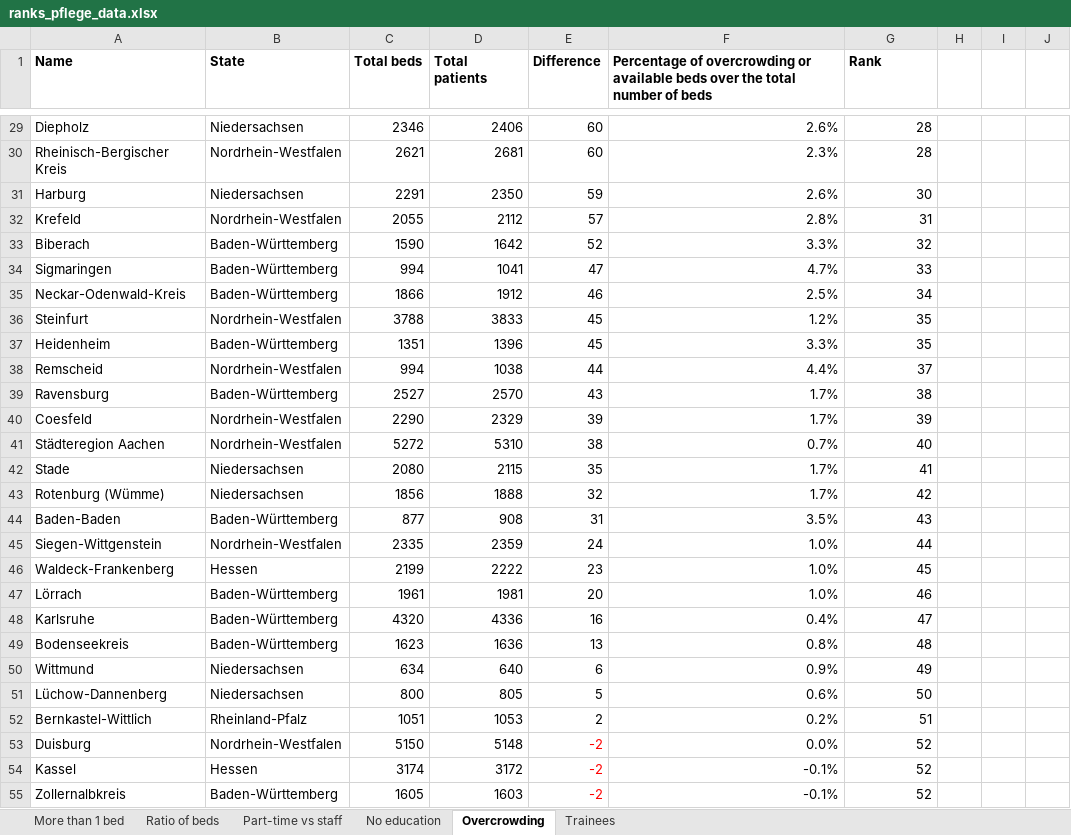
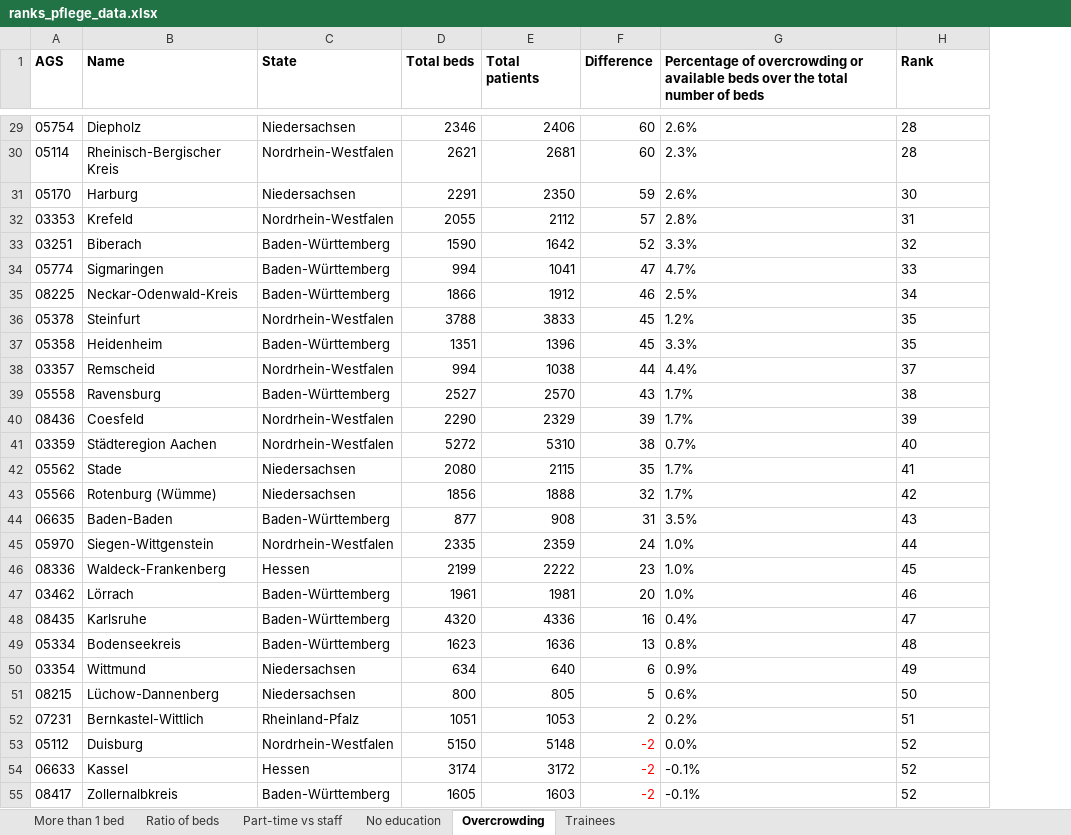
Before and after one commit to correctiv/pflege-notebook, an Excel workbook: datadictionaryforanalysis/ranks_pflege_data.xlsx, sheet Overcrowding, drawn as a sheet; only a part is shown, gaps mark what is left out; values as stored, in another font and other column widths than the file's, no borders; charts and pictures not drawn; removed rows and columns are numbered as before the commit, all else as after; the diff covers the shown part only; the diff names each change by its address in the sheet, - before the commit and + after, or states it on an @@ line.

```diff
--- a/datadictionaryforanalysis/ranks_pflege_data.xlsx (sheet Overcrowding)
+++ b/datadictionaryforanalysis/ranks_pflege_data.xlsx (sheet Overcrowding)
+column A (AGS), rows 29-55: 05754 | 05114 | 05170 | 03353 | 03251 | 05774 | 08225 | 05378 | 05358 | 03357 | 05558 | 08436 | 03359 | 05562 | 05566 | 06635 | 05970 | 08336 | 03462 | 08435 | 05334 | 03354 | 08215 | 07231 | 05112 | 06633 | 08417
-column H, empty
-column I, empty
-column J, empty
-G29:H55 alignment: right
+G29:H55 alignment: left
```
Also changed, not shown: cell formats elsewhere in this sheet, sheet Part-time vs staff, sheet More than 1 bed, sheet Trainees, sheet Ratio of beds, sheet No education, formulas that keep their value, charts or pictures, 1 other file.
